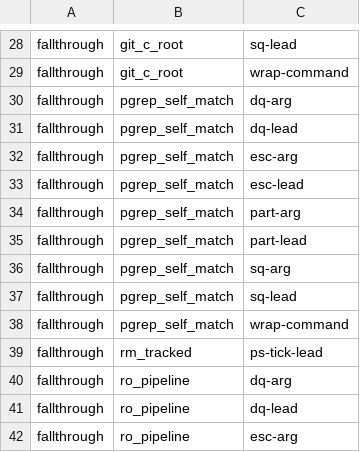
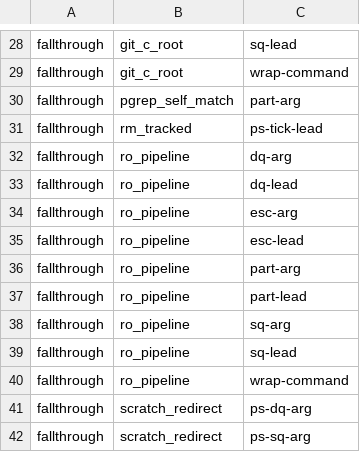
Before and after one commit to checkwright/checkwright, a TSV file: guard-kit/guard-tests/variant-limits.tsv, drawn as a sheet; only a part is shown, gaps mark what is left out; the shorter side is filled out with more unchanged rows.

```diff
--- a/guard-kit/guard-tests/variant-limits.tsv
+++ b/guard-kit/guard-tests/variant-limits.tsv
@@ -29,11 +29,3 @@ fallthrough	git_c_root	sq-lead
 fallthrough	git_c_root	wrap-command
-fallthrough	pgrep_self_match	dq-arg
-fallthrough	pgrep_self_match	dq-lead
-fallthrough	pgrep_self_match	esc-arg
-fallthrough	pgrep_self_match	esc-lead
 fallthrough	pgrep_self_match	part-arg
-fallthrough	pgrep_self_match	part-lead
-fallthrough	pgrep_self_match	sq-arg
-fallthrough	pgrep_self_match	sq-lead
-fallthrough	pgrep_self_match	wrap-command
 fallthrough	rm_tracked	ps-tick-lead
```
Also changed, not shown: guard-kit/guard-tests/cases.tsv, 6 other files.
